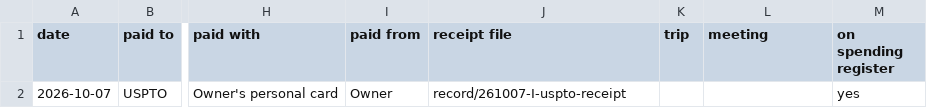
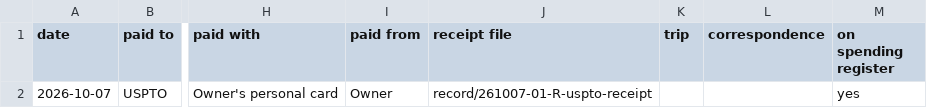
Before and after one commit to mminwi/an-creation-office, a CSV file: guide/template-expenses.csv, drawn as a sheet; only a part is shown, gaps mark what is left out; the diff names each change by its address in the sheet, - before the commit and + after, or states it on an @@ line.

```diff
--- a/guide/template-expenses.csv
+++ b/guide/template-expenses.csv
-L1: meeting
+L1: correspondence
-J2 (receipt file): record/261007-I-uspto-receipt
+J2 (receipt file): record/261007-01-R-uspto-receipt
```
Also changed, not shown: guide/template-action-log.csv, guide/template-trips.csv, 33 other files.
